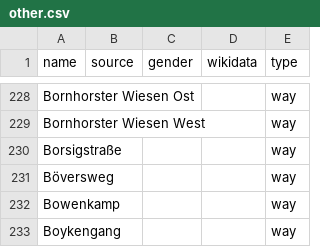
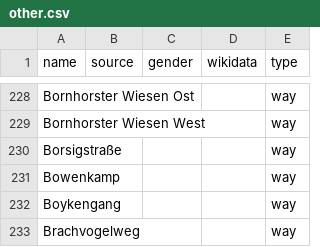
Before and after one commit to EqualStreetNames/equalstreetnames-oldenburg, a CSV file: data/other.csv, drawn as a sheet; only a part is shown, gaps mark what is left out; the shorter side is filled out with more unchanged rows; the diff names each change by its address in the sheet, - before the commit and + after, or states it on an @@ line.

```diff
--- a/data/other.csv
+++ b/data/other.csv
-row 231: Böversweg |  |  |  | way
```
Also changed, not shown: data/gender.csv, 3 other files.
